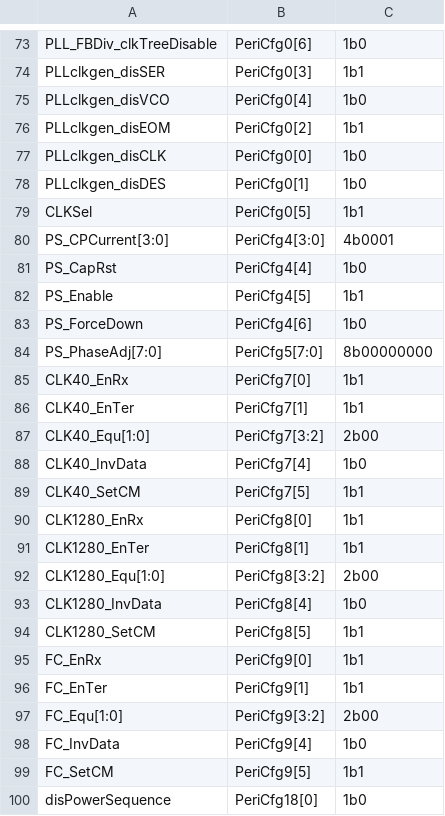
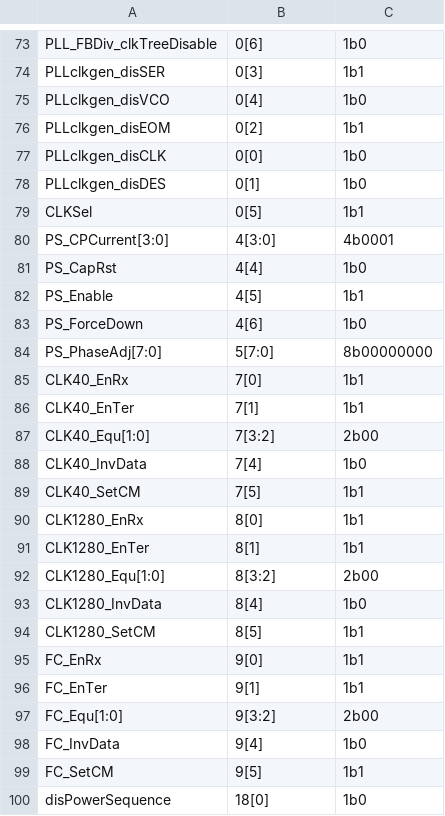
Before and after one commit to huangx-git/ETROC2_CEtest_sw, a CSV file: address_table/ETROC2_regs.csv, drawn as a sheet; only a part is shown, gaps mark what is left out; the diff covers the shown part only; the diff names each change by its address in the sheet, - before the commit and + after, or states it on an @@ line.

Commit message:
Update ETROC2.yaml to omit 'PeriCfg' for peripheral configurations

```diff
--- a/address_table/ETROC2_regs.csv
+++ b/address_table/ETROC2_regs.csv
-B73: PeriCfg0[6]
+B73: 0[6]
-B74: PeriCfg0[3]
+B74: 0[3]
-B75: PeriCfg0[4]
+B75: 0[4]
-B76: PeriCfg0[2]
+B76: 0[2]
-B77: PeriCfg0[0]
+B77: 0[0]
-B78: PeriCfg0[1]
+B78: 0[1]
-B79: PeriCfg0[5]
+B79: 0[5]
-B80: PeriCfg4[3:0]
+B80: 4[3:0]
-B81: PeriCfg4[4]
+B81: 4[4]
-B82: PeriCfg4[5]
+B82: 4[5]
-B83: PeriCfg4[6]
+B83: 4[6]
-B84: PeriCfg5[7:0]
+B84: 5[7:0]
-B85: PeriCfg7[0]
+B85: 7[0]
-B86: PeriCfg7[1]
+B86: 7[1]
-B87: PeriCfg7[3:2]
+B87: 7[3:2]
-B88: PeriCfg7[4]
+B88: 7[4]
-B89: PeriCfg7[5]
+B89: 7[5]
-B90: PeriCfg8[0]
+B90: 8[0]
-B91: PeriCfg8[1]
+B91: 8[1]
-B92: PeriCfg8[3:2]
+B92: 8[3:2]
-B93: PeriCfg8[4]
+B93: 8[4]
-B94: PeriCfg8[5]
+B94: 8[5]
-B95: PeriCfg9[0]
+B95: 9[0]
-B96: PeriCfg9[1]
+B96: 9[1]
-B97: PeriCfg9[3:2]
+B97: 9[3:2]
-B98: PeriCfg9[4]
+B98: 9[4]
-B99: PeriCfg9[5]
+B99: 9[5]
-B100: PeriCfg18[0]
+B100: 18[0]
```
Also changed, not shown: 61 edited cells elsewhere in this file, address_table/ETROC2_def.csv, 3 other files.
